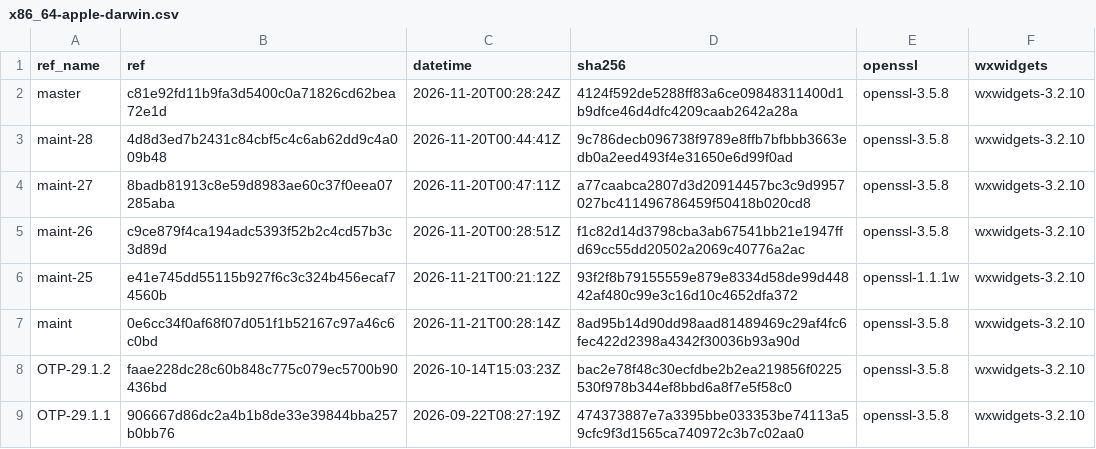
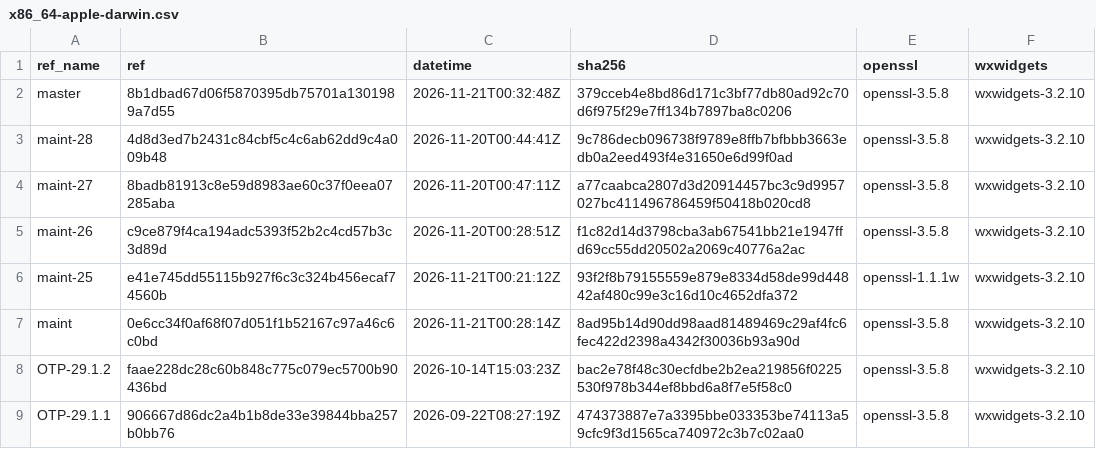
Before and after one commit to erlef/otp_builds, a CSV file: builds/x86_64-apple-darwin.csv, drawn as a sheet; only a part is shown.

```diff
--- a/builds/x86_64-apple-darwin.csv
+++ b/builds/x86_64-apple-darwin.csv
@@ -1,3 +1,3 @@
 ref_name,ref,datetime,sha256,openssl,wxwidgets
-master,c81e92fd11b9fa3d5400c0a71826cd62bea72e1d,2026-11-20T00:28:24Z,4124f592de5288ff83a6ce09848311400d1b9dfce46d4dfc4209caab2642a28a,openssl-3.5.8,wxwidgets-3.2.10
+master,8b1dbad67d06f5870395db75701a1301989a7d55,2026-11-21T00:32:48Z,379cceb4e8bd86d171c3bf77db80ad92c70d6f975f29e7ff134b7897ba8c0206,openssl-3.5.8,wxwidgets-3.2.10
 maint-28,4d8d3ed7b2431c84cbf5c4c6ab62dd9c4a009b48,2026-11-20T00:44:41Z,9c786decb096738f9789e8ffb7bfbbb3663edb0a2eed493f4e31650e6d99f0ad,openssl-3.5.8,wxwidgets-3.2.10
```
